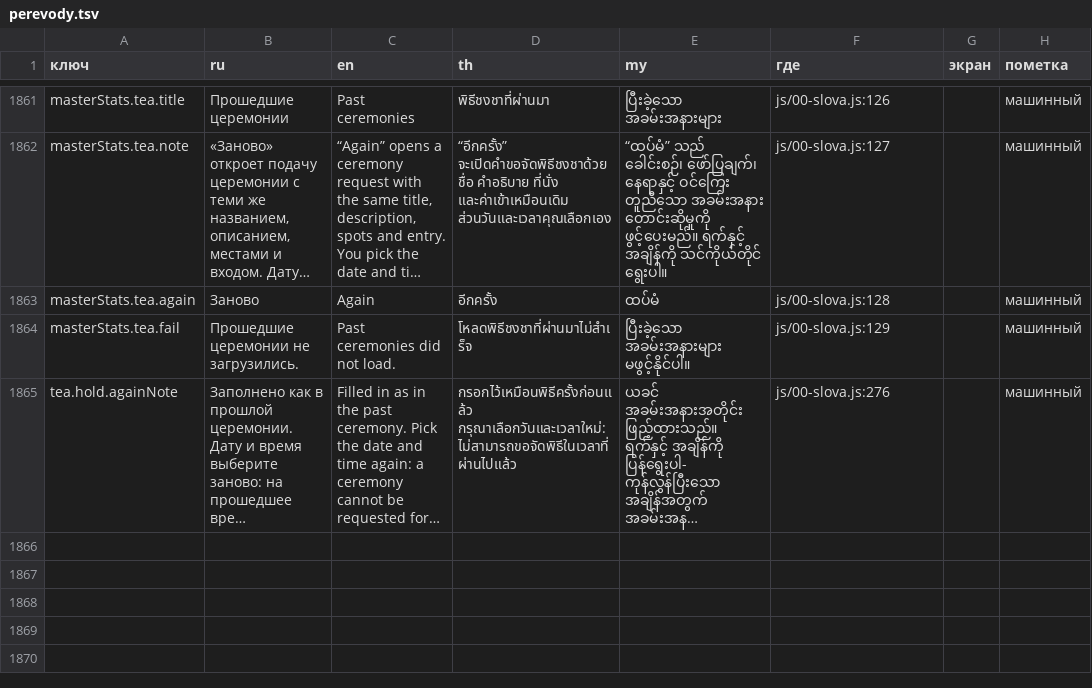
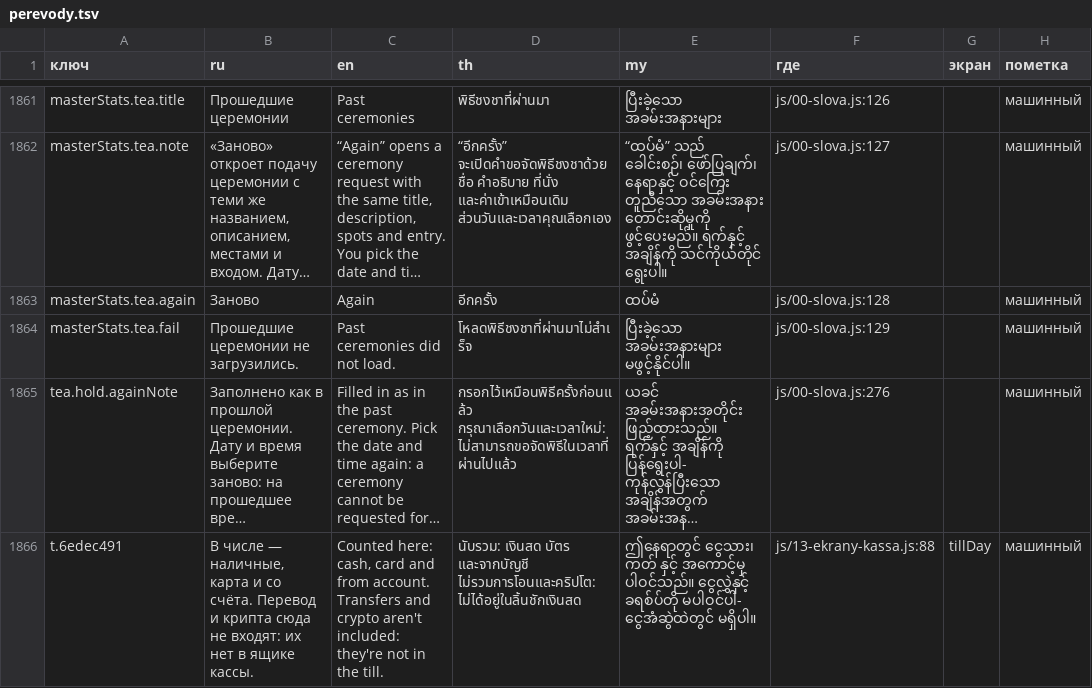
Before and after one commit to anatoly9837-lab/cafe13-miniapp, a TSV file: texts/perevody.tsv, drawn as a sheet; only a part is shown, gaps mark what is left out; long unchanged cells end in …; the diff names each change by its address in the sheet, - before the commit and + after, or states it on an @@ line.

Commit message:
День кассы: подпись — что в числе, перевод и крипта не входят (Cafe13KPG#722); v234
Экран в FROZEN — подпись ложится до разморозки, вместе с #718.

Claude-Session: klient-s-w2-80

```diff
--- a/texts/perevody.tsv
+++ b/texts/perevody.tsv
+row 1866: t.6edec491 | В числе — наличные, карта и со счёта. Перевод и крипта сюда не входят: их нет в ящике кассы. | Counted here: cash, card and from account. Transfers and crypto aren't included: they're not in the till. | นับรวม: เงินสด บัตร และจากบัญชี ไม่รวมการโอนและคริปโต: ไม่ได้อยู่ในลิ้นชักเงินสด | ဤနေရာတွင် ငွေသား၊ ကတ် နှင့် အကောင့်မှ ပါဝင်သည်။ ငွေလွှဲနှင့် ခရစ်ပ်တို မပါဝင်ပါ- ငွေအံဆွဲထဲတွင် မရှိပါ။ | js/13-ekrany-kassa.js:88 | tillDay | машинный
```
Also changed, not shown: 3 other files.
